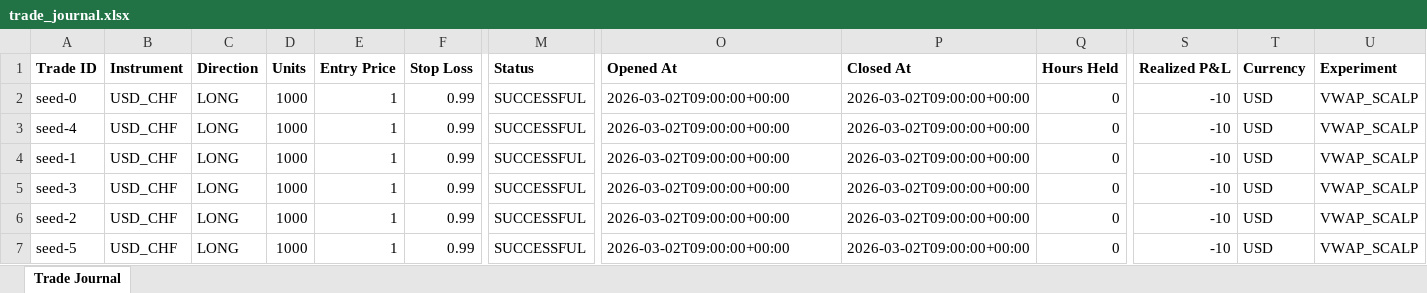
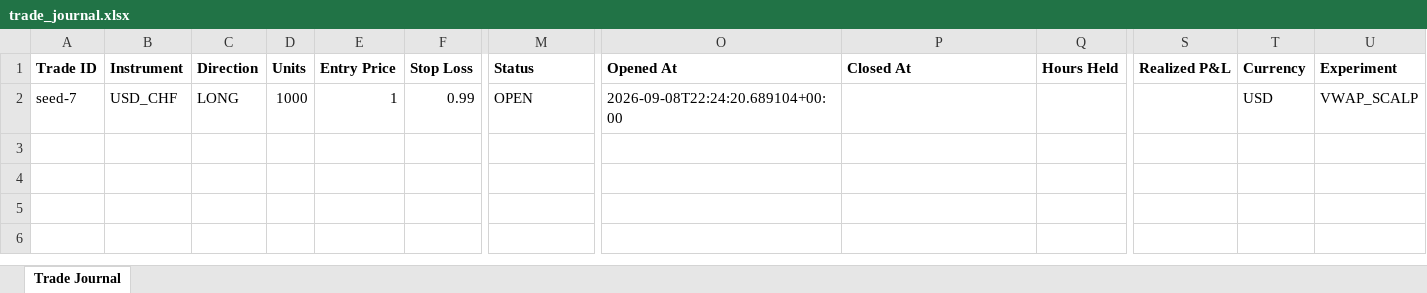
Before and after one commit to wxthesparthaaa/Claude-Trade-Agent, an Excel workbook: trade_journal.xlsx, sheet Trade Journal, drawn as a sheet; only a part is shown, gaps mark what is left out; values as stored, in another font and other column widths than the file's, no borders; rows hold the shown columns only; the diff names each change by its address in the sheet, - before the commit and + after, or states it on an @@ line.

Commit message:
Update trade_journal.xlsx

```diff
--- a/trade_journal.xlsx (sheet Trade Journal)
+++ b/trade_journal.xlsx (sheet Trade Journal)
-A2 (Trade ID): seed-0
+A2 (Trade ID): seed-7
-M2 (Status): SUCCESSFUL
+M2 (Status): OPEN
-O2 (Opened At): 2026-03-02T09:00:00+00:00
+O2 (Opened At): 2026-09-08T22:24:20.689104+00:00
-P2 (Closed At): 2026-03-02T09:00:00+00:00
+P2 (Closed At): (empty)
-Q2 (Hours Held): 0
+Q2 (Hours Held): (empty)
-S2 (Realized P&L): -10
+S2 (Realized P&L): (empty)
-row 3: seed-4 | USD_CHF | LONG | 1000 | 1 | 0.99 | SUCCESSFUL | 2026-03-02T09:00:00+00:00 | 2026-03-02T09:00:00+00:00 | 0 | -10 | USD | VWAP_SCALP
-row 4: seed-1 | USD_CHF | LONG | 1000 | 1 | 0.99 | SUCCESSFUL | 2026-03-02T09:00:00+00:00 | 2026-03-02T09:00:00+00:00 | 0 | -10 | USD | VWAP_SCALP
-row 5: seed-3 | USD_CHF | LONG | 1000 | 1 | 0.99 | SUCCESSFUL | 2026-03-02T09:00:00+00:00 | 2026-03-02T09:00:00+00:00 | 0 | -10 | USD | VWAP_SCALP
-row 6: seed-2 | USD_CHF | LONG | 1000 | 1 | 0.99 | SUCCESSFUL | 2026-03-02T09:00:00+00:00 | 2026-03-02T09:00:00+00:00 | 0 | -10 | USD | VWAP_SCALP
-row 7: seed-5 | USD_CHF | LONG | 1000 | 1 | 0.99 | SUCCESSFUL | 2026-03-02T09:00:00+00:00 | 2026-03-02T09:00:00+00:00 | 0 | -10 | USD | VWAP_SCALP
```
